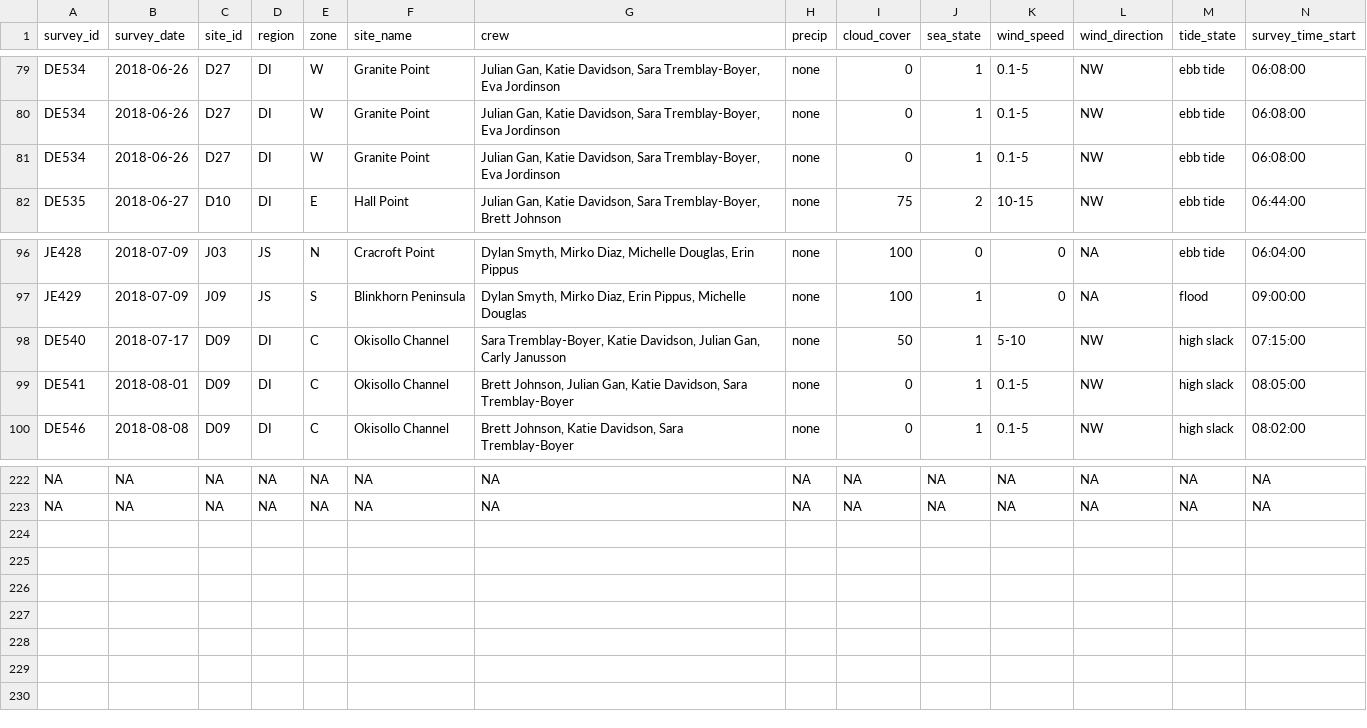
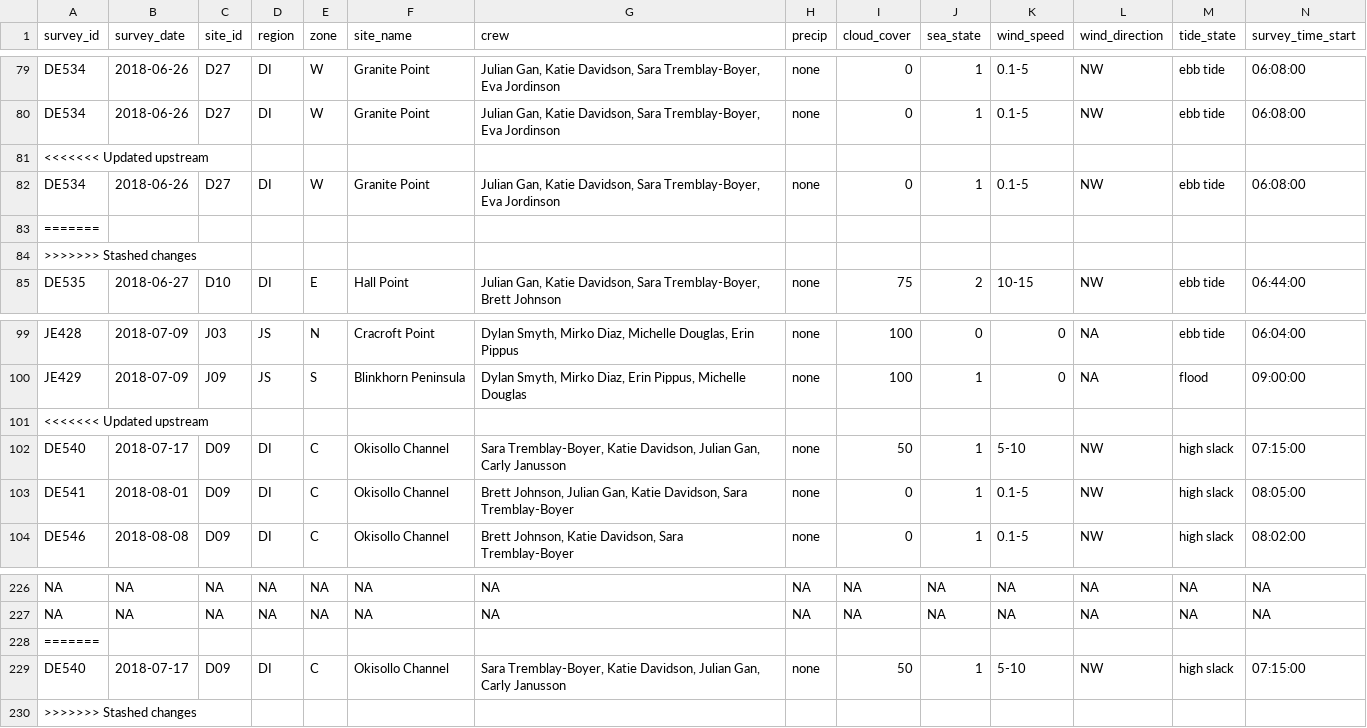
Before and after one commit to HakaiInstitute/juvenile-salmon, a CSV file: Internal Reports/End of Field Season Reports/Raw Data/survey_seines_2018.csv, drawn as a sheet; only a part is shown, gaps mark what is left out; rows hold the shown columns only; the diff names each change by its address in the sheet, - before the commit and + after, or states it on an @@ line.

Commit message:
Auto stash before merge of "master" and "origin/master"

```diff
--- a/Internal Reports/End of Field Season Reports/Raw Data/survey_seines_2018.csv
+++ b/Internal Reports/End of Field Season Reports/Raw Data/survey_seines_2018.csv
+row 81: <<<<<<< Updated upstream
+row 83: =======
+row 84: >>>>>>> Stashed changes
+row 101: <<<<<<< Updated upstream
+row 228: =======
+row 229: DE540 | 2018-07-17 | D09 | DI | C | Okisollo Channel | Sara Tremblay-Boyer, Katie Davidson, Julian Gan, Carly Janusson | none | 50 | 1 | 5-10 | NW | high slack | 07:15:00
+row 230: >>>>>>> Stashed changes
```
Also changed, not shown: Internal Reports/End of Field Season Reports/Raw Data/packages.csv.
